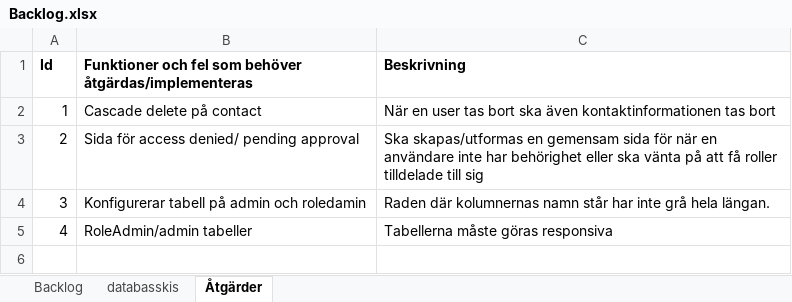
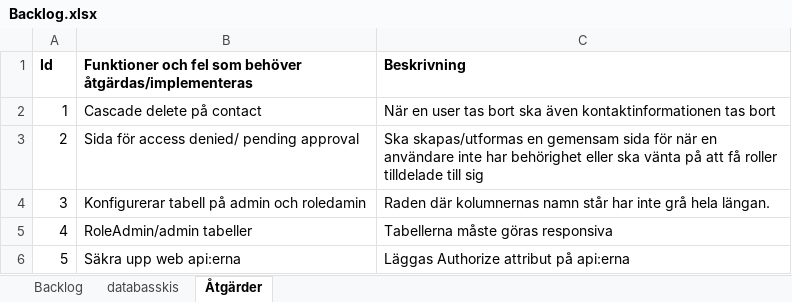
Before and after one commit to Joel-Persson/ProjectPetra, an Excel workbook: Backlog.xlsx, sheet Åtgärder, drawn as a sheet; values as stored, in another font and other column widths than the file's, no borders; the diff names each change by its address in the sheet, - before the commit and + after, or states it on an @@ line.

Commit message:
Lagt till item i backlog

```diff
--- a/Backlog.xlsx (sheet Åtgärder)
+++ b/Backlog.xlsx (sheet Åtgärder)
+row 6: 5 | Säkra upp web api:erna | Läggas Authorize attribut på api:erna
```
